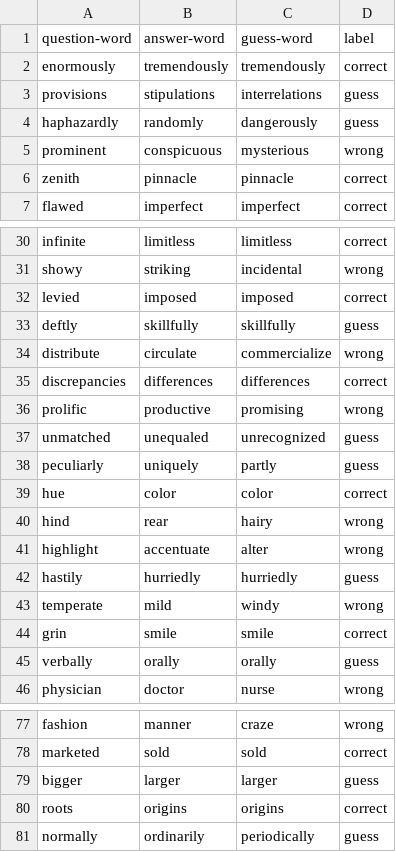
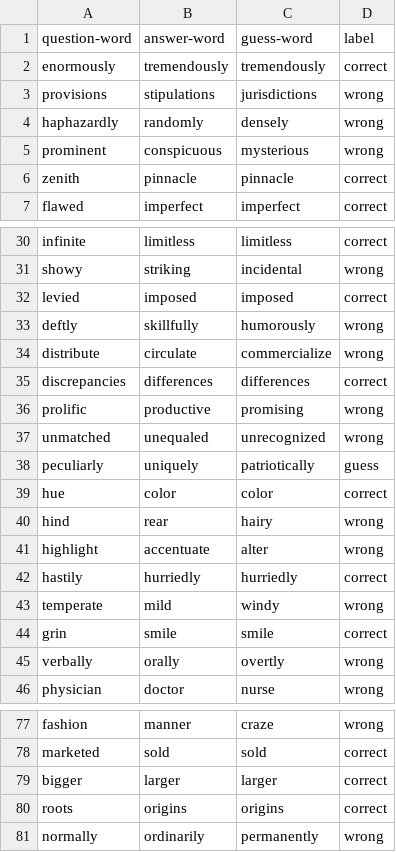
Before and after one commit to SarahMucci0312/COMP472-A2, a CSV file: glove-twitter-200-details.csv, drawn as a sheet; only a part is shown, gaps mark what is left out; the diff covers the shown part only.

```diff
--- a/glove-twitter-200-details.csv
+++ b/glove-twitter-200-details.csv
@@ -2,4 +2,4 @@ question-word,answer-word,guess-word,label
 enormously,tremendously,tremendously,correct
-provisions,stipulations,interrelations,guess
-haphazardly,randomly,dangerously,guess
+provisions,stipulations,jurisdictions,wrong
+haphazardly,randomly,densely,wrong
 prominent,conspicuous,mysterious,wrong
@@ -32,3 +32,3 @@ showy,striking,incidental,wrong
 levied,imposed,imposed,correct
-deftly,skillfully,skillfully,guess
+deftly,skillfully,humorously,wrong
 distribute,circulate,commercialize,wrong
@@ -36,4 +36,4 @@ discrepancies,differences,differences,correct
 prolific,productive,promising,wrong
-unmatched,unequaled,unrecognized,guess
-peculiarly,uniquely,partly,guess
+unmatched,unequaled,unrecognized,wrong
+peculiarly,uniquely,patriotically,guess
 hue,color,color,correct
@@ -41,6 +41,6 @@ hind,rear,hairy,wrong
 highlight,accentuate,alter,wrong
-hastily,hurriedly,hurriedly,guess
+hastily,hurriedly,hurriedly,correct
 temperate,mild,windy,wrong
 grin,smile,smile,correct
-verbally,orally,orally,guess
+verbally,orally,overtly,wrong
 physician,doctor,nurse,wrong
@@ -78,4 +78,4 @@ fashion,manner,craze,wrong
 marketed,sold,sold,correct
-bigger,larger,larger,guess
+bigger,larger,larger,correct
 roots,origins,origins,correct
-normally,ordinarily,periodically,guess
+normally,ordinarily,permanently,wrong
```
Also changed, not shown: 3 edited cells elsewhere in this file, analysis.csv, glove-twitter-25-details.csv, 2 other files.
